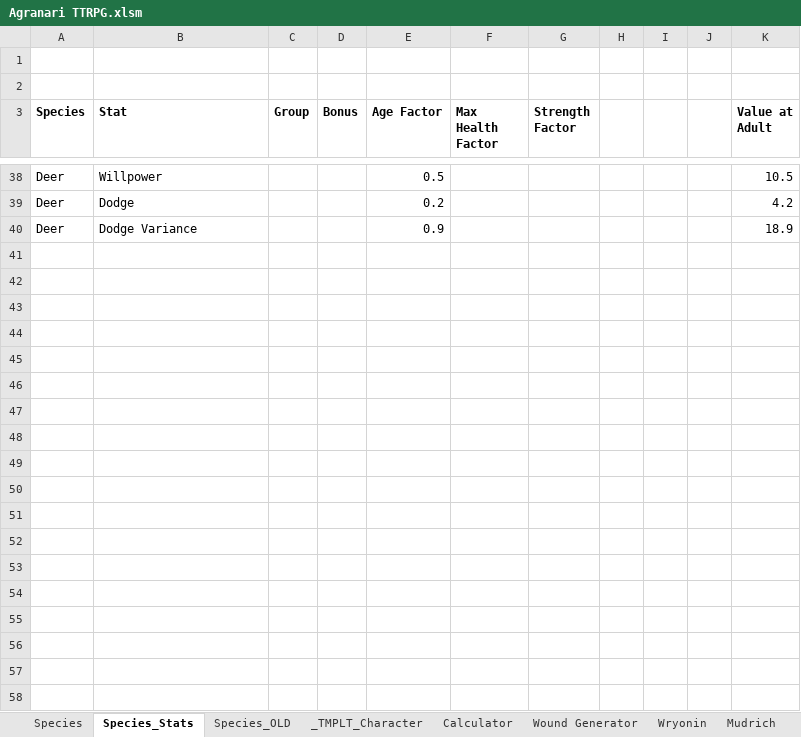
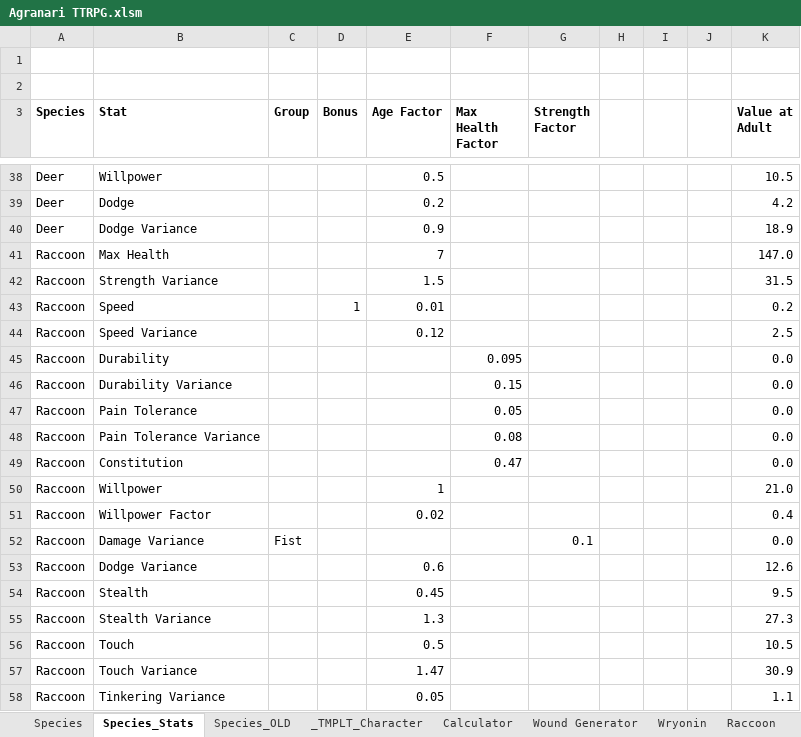
Before and after one commit to shieldgenerator7/AgranariTTRPG, an Excel workbook: Agranari TTRPG.xlsm, sheet Species_Stats, drawn as a sheet; only a part is shown, gaps mark what is left out; values as stored, in another font and other column widths than the file's, no borders; the diff names each change by its address in the sheet, - before the commit and + after, or states it on an @@ line.

Commit message:
Add species: Raccoon

```diff
--- a/Agranari TTRPG.xlsm (sheet Species_Stats)
+++ b/Agranari TTRPG.xlsm (sheet Species_Stats)
+sheet tab: Raccoon
+row 41: Raccoon | Max Health |  |  | 7 |  |  |  |  |  | 147.0
+row 42: Raccoon | Strength Variance |  |  | 1.5 |  |  |  |  |  | 31.5
+row 43: Raccoon | Speed |  | 1 | 0.01 |  |  |  |  |  | 0.2
+row 44: Raccoon | Speed Variance |  |  | 0.12 |  |  |  |  |  | 2.5
+row 45: Raccoon | Durability |  |  |  | 0.095 |  |  |  |  | 0.0
+row 46: Raccoon | Durability Variance |  |  |  | 0.15 |  |  |  |  | 0.0
+row 47: Raccoon | Pain Tolerance |  |  |  | 0.05 |  |  |  |  | 0.0
+row 48: Raccoon | Pain Tolerance Variance |  |  |  | 0.08 |  |  |  |  | 0.0
+row 49: Raccoon | Constitution |  |  |  | 0.47 |  |  |  |  | 0.0
+row 50: Raccoon | Willpower |  |  | 1 |  |  |  |  |  | 21.0
+row 51: Raccoon | Willpower Factor |  |  | 0.02 |  |  |  |  |  | 0.4
+row 52: Raccoon | Damage Variance | Fist |  |  |  | 0.1 |  |  |  | 0.0
+row 53: Raccoon | Dodge Variance |  |  | 0.6 |  |  |  |  |  | 12.6
+row 54: Raccoon | Stealth |  |  | 0.45 |  |  |  |  |  | 9.5
+row 55: Raccoon | Stealth Variance |  |  | 1.3 |  |  |  |  |  | 27.3
+row 56: Raccoon | Touch |  |  | 0.5 |  |  |  |  |  | 10.5
+row 57: Raccoon | Touch Variance |  |  | 1.47 |  |  |  |  |  | 30.9
+row 58: Raccoon | Tinkering Variance |  |  | 0.05 |  |  |  |  |  | 1.1
```
Also changed, not shown: sheet STAT COSTS, sheet Wryonin, sheet Calculator, sheet Cat Soldier, sheet _TMPLT_Character, sheet Mudrich, 2 more sheets, 1 other file.
